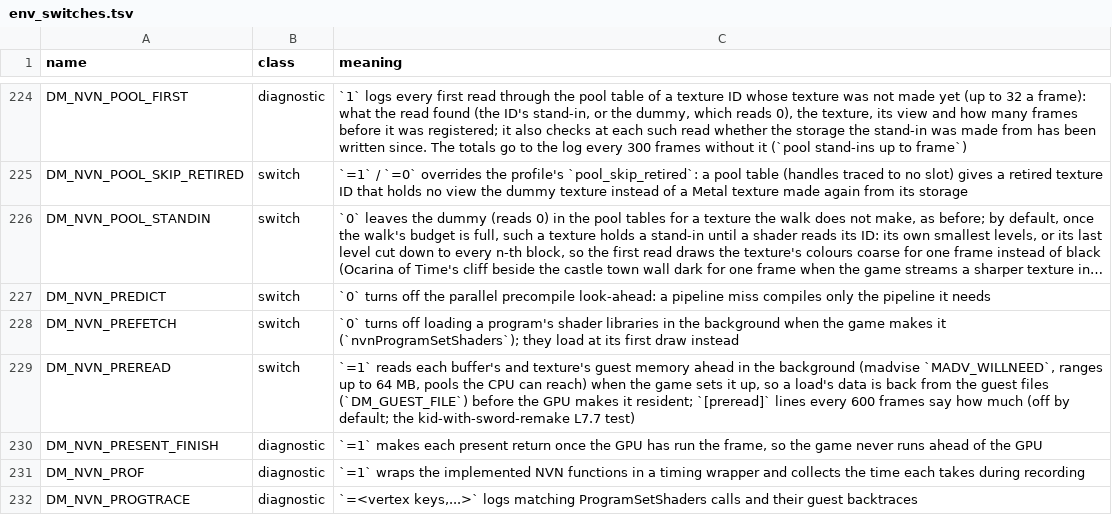
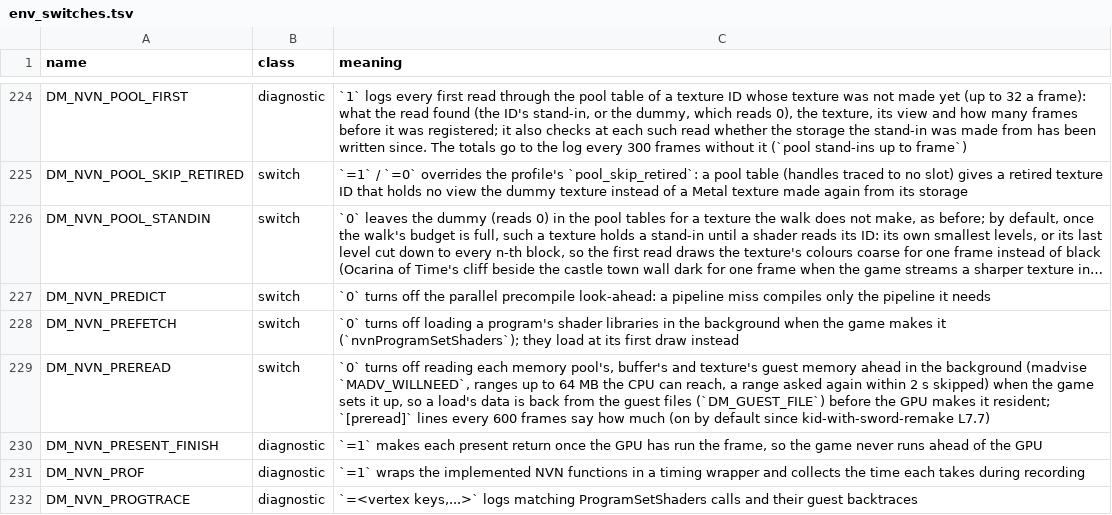
Before and after one commit to cheemu21/kid-with-sword-remake, a TSV file: docs/env_switches.tsv, drawn as a sheet; only a part is shown, gaps mark what is left out; long unchanged cells end in ….

```diff
--- a/docs/env_switches.tsv
+++ b/docs/env_switches.tsv
@@ -228,3 +228,3 @@ DM_NVN_PREDICT	switch	`0` turns off the parallel precompile look-ahead: a pipeli
 DM_NVN_PREFETCH	switch	`0` turns off loading a program's shader libraries in the background when the game makes it (`nvnProgramSetShaders`); they load at its first draw instead
-DM_NVN_PREREAD	switch	`=1` reads each buffer's and texture's guest memory ahead in the background (madvise `MADV_WILLNEED`, ranges up to 64 MB, pools the CPU can reach) when the game sets it up, so a load's data is back from the guest files (`DM_GUEST_FILE`) before the GPU makes it resident; `[preread]` lines every 600 frames say how much (off by default; the kid-with-sword-remake L7.7 test)
+DM_NVN_PREREAD	switch	`0` turns off reading each memory pool's, buffer's and texture's guest memory ahead in the background (madvise `MADV_WILLNEED`, ranges up to 64 MB the CPU can reach, a range asked again within 2 s skipped) when the game sets it up, so a load's data is back from the guest files (`DM_GUEST_FILE`) before the GPU makes it resident; `[preread]` lines every 600 frames say how much (on by default since kid-with-sword-remake L7.7)
 DM_NVN_PRESENT_FINISH	diagnostic	`=1` makes each present return once the GPU has run the frame, so the game never runs ahead of the GPU
```
Also changed, not shown: 2 other files.
